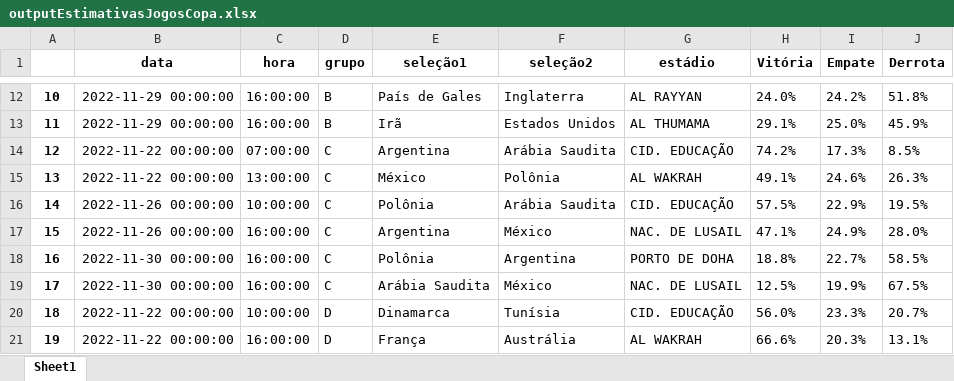
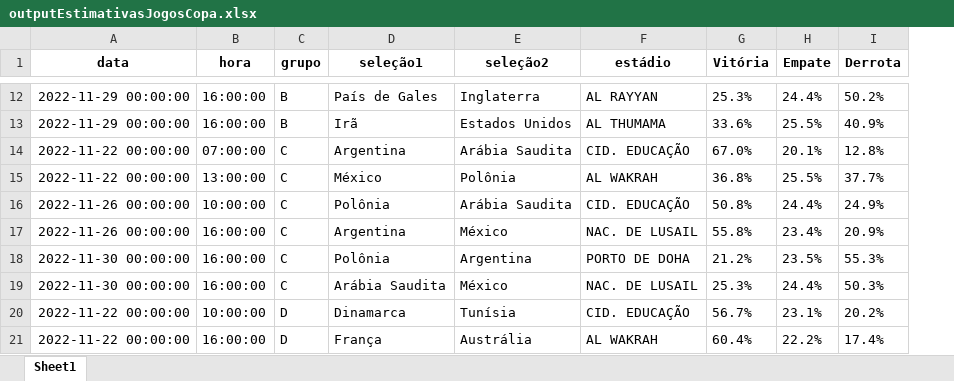
Before and after one commit to TMKaT/Flai, an Excel workbook: DS_na_Copa/dados/outputEstimativasJogosCopa.xlsx, sheet Sheet1, drawn as a sheet; only a part is shown, gaps mark what is left out; values as stored, in another font and other column widths than the file's, no borders; removed rows and columns are numbered as before the commit, all else as after; the diff covers the shown part only; the diff names each change by its address in the sheet, - before the commit and + after, or states it on an @@ line.

```diff
--- a/DS_na_Copa/dados/outputEstimativasJogosCopa.xlsx (sheet Sheet1)
+++ b/DS_na_Copa/dados/outputEstimativasJogosCopa.xlsx (sheet Sheet1)
-column A, rows 12-21: 10 | 11 | 12 | 13 | 14 | 15 | 16 | 17 | 18 | 19
-G12 (Vitória): 24.0%
+G12 (Vitória): 25.3%
-H12 (Empate): 24.2%
+H12 (Empate): 24.4%
-I12 (Derrota): 51.8%
+I12 (Derrota): 50.2%
-G13 (Vitória): 29.1%
+G13 (Vitória): 33.6%
-H13 (Empate): 25.0%
+H13 (Empate): 25.5%
-I13 (Derrota): 45.9%
+I13 (Derrota): 40.9%
-G14 (Vitória): 74.2%
+G14 (Vitória): 67.0%
-H14 (Empate): 17.3%
+H14 (Empate): 20.1%
-I14 (Derrota): 8.5%
+I14 (Derrota): 12.8%
-G15 (Vitória): 49.1%
+G15 (Vitória): 36.8%
-H15 (Empate): 24.6%
+H15 (Empate): 25.5%
-I15 (Derrota): 26.3%
+I15 (Derrota): 37.7%
-G16 (Vitória): 57.5%
+G16 (Vitória): 50.8%
-H16 (Empate): 22.9%
+H16 (Empate): 24.4%
-I16 (Derrota): 19.5%
+I16 (Derrota): 24.9%
-G17 (Vitória): 47.1%
+G17 (Vitória): 55.8%
-H17 (Empate): 24.9%
+H17 (Empate): 23.4%
-I17 (Derrota): 28.0%
+I17 (Derrota): 20.9%
-G18 (Vitória): 18.8%
+G18 (Vitória): 21.2%
-H18 (Empate): 22.7%
+H18 (Empate): 23.5%
-I18 (Derrota): 58.5%
+I18 (Derrota): 55.3%
-G19 (Vitória): 12.5%
+G19 (Vitória): 25.3%
-H19 (Empate): 19.9%
+H19 (Empate): 24.4%
-I19 (Derrota): 67.5%
+I19 (Derrota): 50.3%
-G20 (Vitória): 56.0%
+G20 (Vitória): 56.7%
-H20 (Empate): 23.3%
+H20 (Empate): 23.1%
-I20 (Derrota): 20.7%
+I20 (Derrota): 20.2%
-G21 (Vitória): 66.6%
+G21 (Vitória): 60.4%
-H21 (Empate): 20.3%
+H21 (Empate): 22.2%
-I21 (Derrota): 13.1%
+I21 (Derrota): 17.4%
```
Also changed, not shown: 110 edited cells elsewhere in this sheet, 3 other files.
